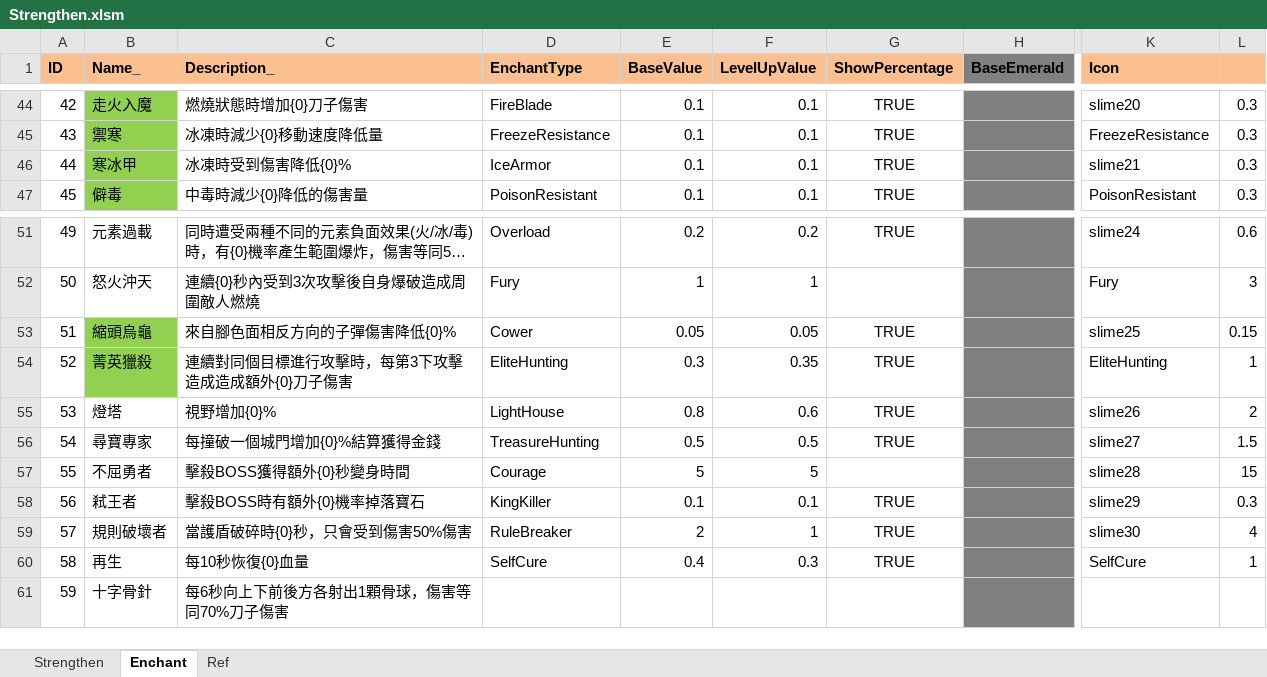
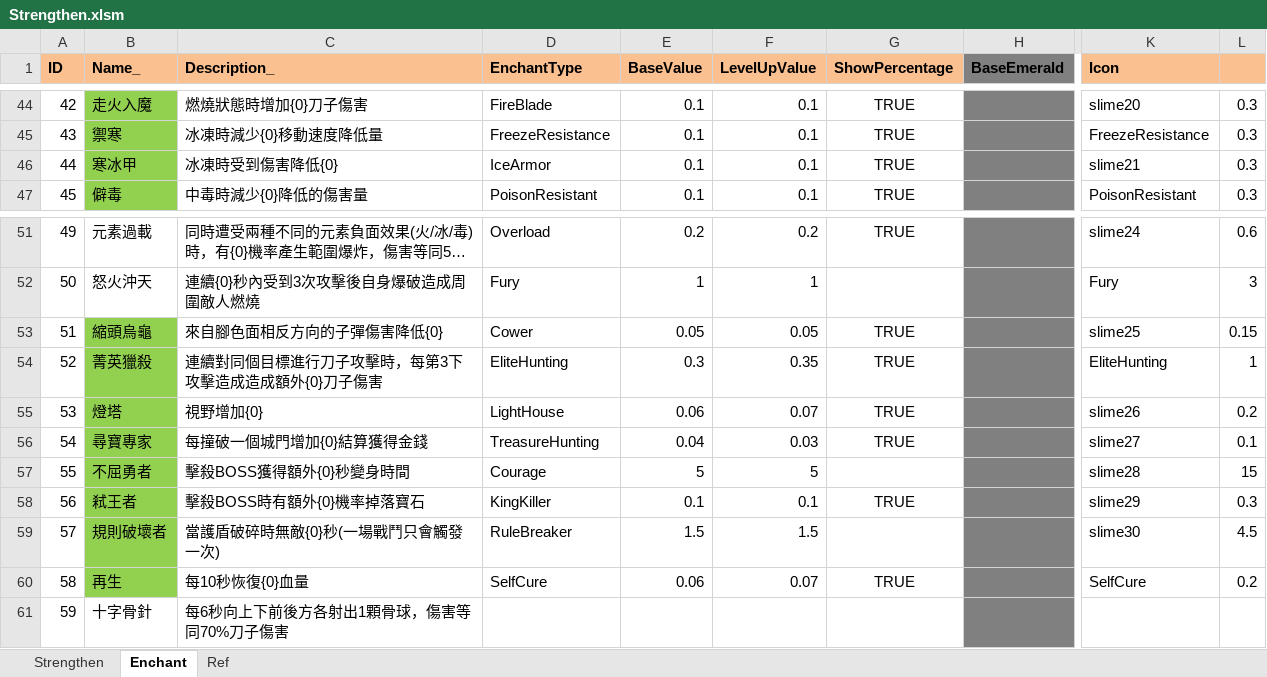
Before and after one commit to scozirge/30sHero, an Excel workbook: 30SecHero/Designer/Strengthen.xlsm, sheet Enchant, drawn as a sheet; only a part is shown, gaps mark what is left out; long unchanged cells end in …; values as stored, in another font and other column widths than the file's, no borders; the diff names each change by its address in the sheet, - before the commit and + after, or states it on an @@ line.

```diff
--- a/30SecHero/Designer/Strengthen.xlsm (sheet Enchant)
+++ b/30SecHero/Designer/Strengthen.xlsm (sheet Enchant)
-C46 (Description_): 冰凍時受到傷害降低{0}%
+C46 (Description_): 冰凍時受到傷害降低{0}
-C53 (Description_): 來自腳色面相反方向的子彈傷害降低{0}%
+C53 (Description_): 來自腳色面相反方向的子彈傷害降低{0}
-C54 (Description_): 連續對同個目標進行攻擊時，每第3下攻擊造成造成額外{0}刀子傷害
+C54 (Description_): 連續對同個目標進行刀子攻擊時，每第3下攻擊造成造成額外{0}刀子傷害
-B55:B60 fill: none
+B55:B60 fill: #92D050
-C55 (Description_): 視野增加{0}%
+C55 (Description_): 視野增加{0}
-E55 (BaseValue): 0.8
+E55 (BaseValue): 0.06
-F55 (LevelUpValue): 0.6
+F55 (LevelUpValue): 0.07
-L55: 2
+L55: 0.2
-C56 (Description_): 每撞破一個城門增加{0}%結算獲得金錢
+C56 (Description_): 每撞破一個城門增加{0}結算獲得金錢
-E56 (BaseValue): 0.5
+E56 (BaseValue): 0.04
-F56 (LevelUpValue): 0.5
+F56 (LevelUpValue): 0.03
-L56: 1.5
+L56: 0.1
-C59 (Description_): 當護盾破碎時{0}秒，只會受到傷害50%傷害
+C59 (Description_): 當護盾破碎時無敵{0}秒(一場戰鬥只會觸發一次)
-E59 (BaseValue): 2
+E59 (BaseValue): 1.5
-F59 (LevelUpValue): 1
+F59 (LevelUpValue): 1.5
-G59 (ShowPercentage): TRUE
+G59 (ShowPercentage): (empty)
-L59: 4
+L59: 4.5
-E60 (BaseValue): 0.4
+E60 (BaseValue): 0.06
-F60 (LevelUpValue): 0.3
+F60 (LevelUpValue): 0.07
-L60: 1
+L60: 0.2
```
Also changed, not shown: 30SecHero/Designer/String_Enchant.xlsm, 13 other files.
